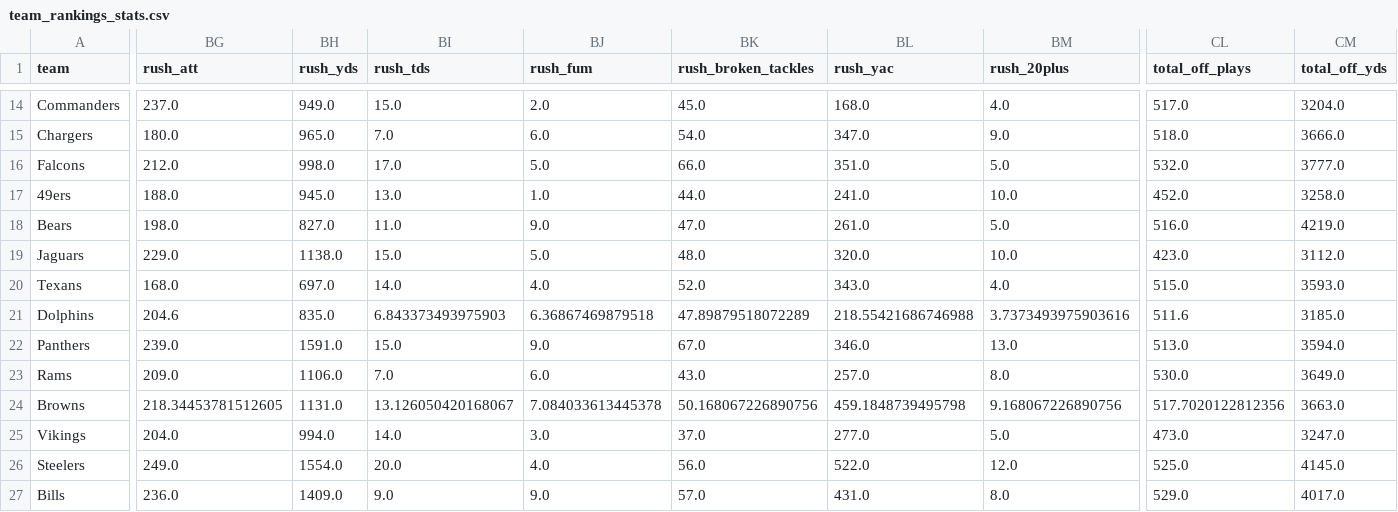
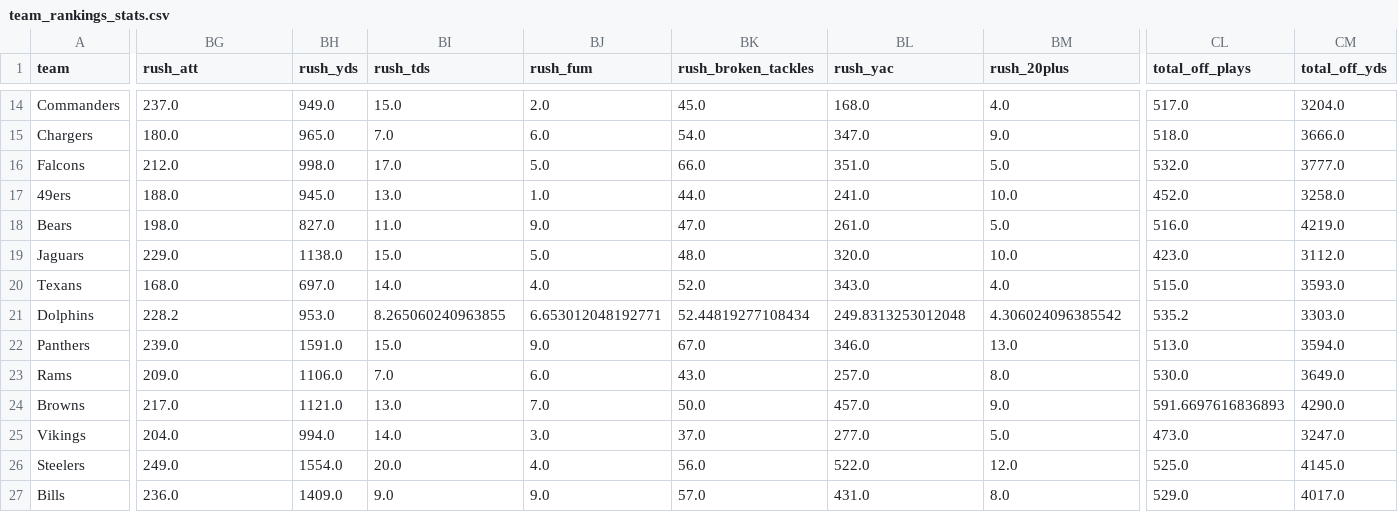
Before and after one commit to lespauI/mega_league, a CSV file: output/team_rankings_stats.csv, drawn as a sheet; only a part is shown, gaps mark what is left out; the diff covers the shown part only; the diff names each change by its address in the sheet, - before the commit and + after, or states it on an @@ line.

```diff
--- a/output/team_rankings_stats.csv
+++ b/output/team_rankings_stats.csv
-BG21 (rush_att): 204.6
+BG21 (rush_att): 228.2
-BH21 (rush_yds): 835.0
+BH21 (rush_yds): 953.0
-BI21 (rush_tds): 6.843373493975903
+BI21 (rush_tds): 8.265060240963855
-BJ21 (rush_fum): 6.36867469879518
+BJ21 (rush_fum): 6.653012048192771
-BK21 (rush_broken_tackles): 47.89879518072289
+BK21 (rush_broken_tackles): 52.44819277108434
-BL21 (rush_yac): 218.55421686746988
+BL21 (rush_yac): 249.8313253012048
-BM21 (rush_20plus): 3.7373493975903616
+BM21 (rush_20plus): 4.306024096385542
-CL21 (total_off_plays): 511.6
+CL21 (total_off_plays): 535.2
-CM21 (total_off_yds): 3185.0
+CM21 (total_off_yds): 3303.0
-BG24 (rush_att): 218.34453781512605
+BG24 (rush_att): 217.0
-BH24 (rush_yds): 1131.0
+BH24 (rush_yds): 1121.0
-BI24 (rush_tds): 13.126050420168067
+BI24 (rush_tds): 13.0
-BJ24 (rush_fum): 7.084033613445378
+BJ24 (rush_fum): 7.0
-BK24 (rush_broken_tackles): 50.168067226890756
+BK24 (rush_broken_tackles): 50.0
-BL24 (rush_yac): 459.1848739495798
+BL24 (rush_yac): 457.0
-BM24 (rush_20plus): 9.168067226890756
+BM24 (rush_20plus): 9.0
-CL24 (total_off_plays): 517.7020122812356
+CL24 (total_off_plays): 591.6697616836893
-CM24 (total_off_yds): 3663.0
+CM24 (total_off_yds): 4290.0
```
Also changed, not shown: 113 edited cells elsewhere in this file, 7 other files.
